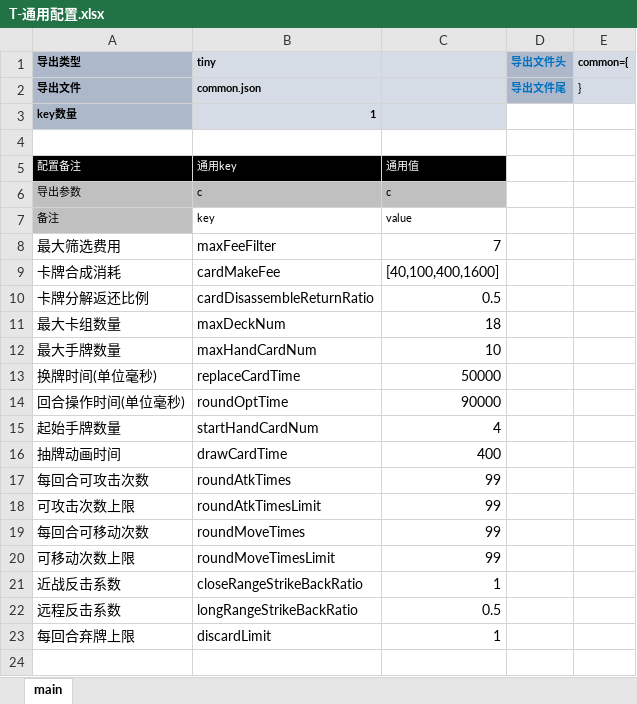
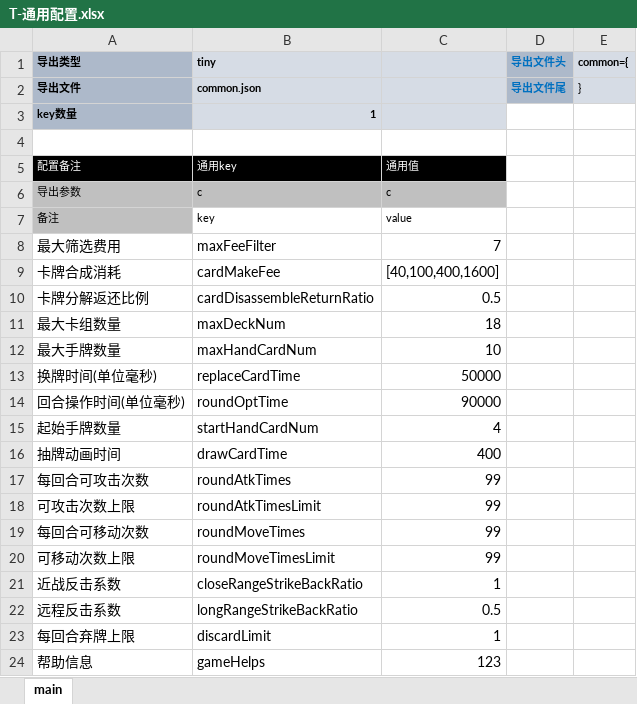
Before and after one commit to threstone/Anduin, an Excel workbook: excel/T-通用配置.xlsx, sheet main, drawn as a sheet; values as stored, in another font and other column widths than the file's, no borders; conditional formats not drawn; the diff names each change by its address in the sheet, - before the commit and + after, or states it on an @@ line.

```diff
--- a/excel/T-通用配置.xlsx (sheet main)
+++ b/excel/T-通用配置.xlsx (sheet main)
+row 24: 帮助信息 | gameHelps | 123
```
Also changed, not shown: 20 other files.
